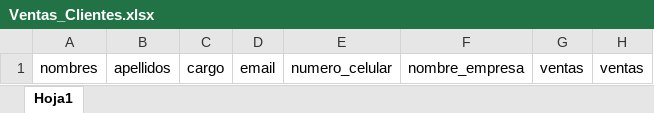
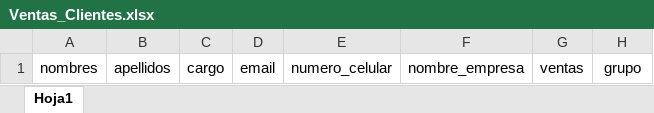
Before and after one commit to Teenus-SAS/crm_teenus, an Excel workbook: app/assets/formatsXlsx/Ventas_Clientes.xlsx, sheet Hoja1, drawn as a sheet; values as stored, in another font and other column widths than the file's, no borders; table styles not drawn; the diff names each change by its address in the sheet, - before the commit and + after, or states it on an @@ line.

```diff
--- a/app/assets/formatsXlsx/Ventas_Clientes.xlsx (sheet Hoja1)
+++ b/app/assets/formatsXlsx/Ventas_Clientes.xlsx (sheet Hoja1)
-H1: ventas
+H1: grupo
```
Also changed, not shown: 1 other file.
